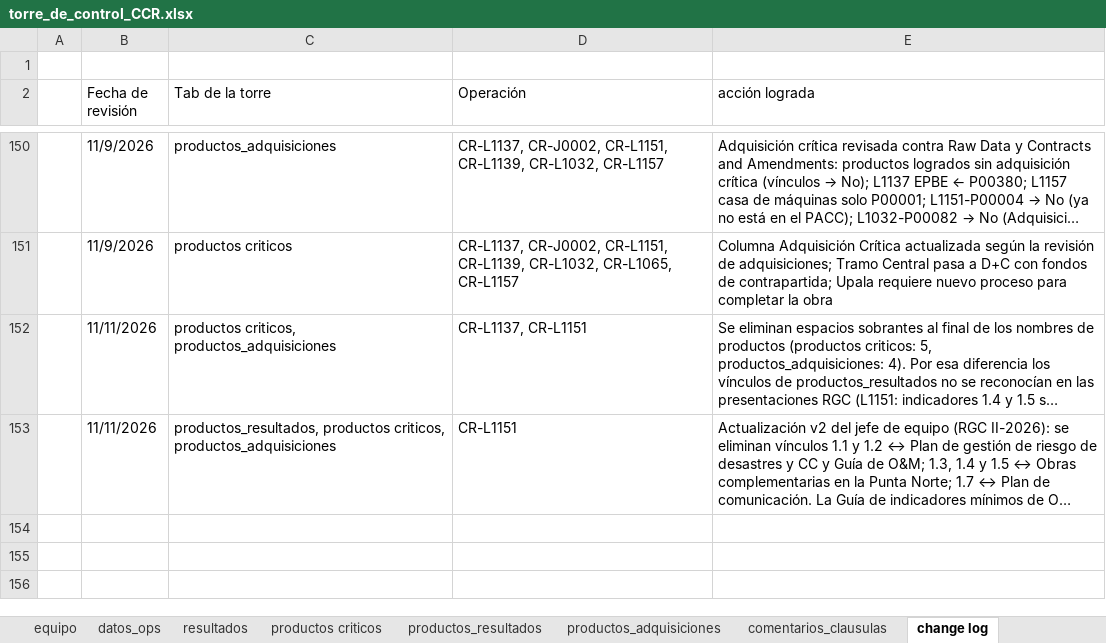
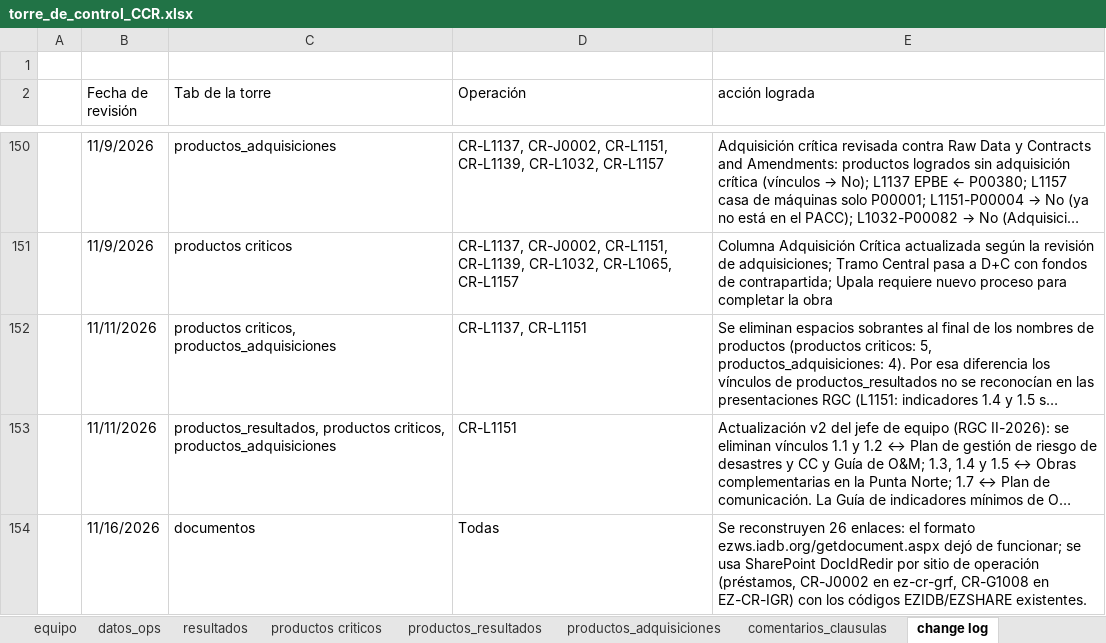
Before and after one commit to aborbonm/torre-control-ccr, an Excel workbook: torre_de_control_CCR.xlsx, sheet change log, drawn as a sheet; only a part is shown, gaps mark what is left out; long unchanged cells end in …; values as stored, in another font and other column widths than the file's, no borders; the diff names each change by its address in the sheet, - before the commit and + after, or states it on an @@ line.

```diff
--- a/torre_de_control_CCR.xlsx (sheet change log)
+++ b/torre_de_control_CCR.xlsx (sheet change log)
+row 154:  | 11/16/2026 | documentos | Todas | Se reconstruyen 26 enlaces: el formato ezws.iadb.org/getdocument.aspx dejó de funcionar; se usa SharePoint DocIdRedir por sitio de operación (préstamos, CR-J0002 en ez-cr-grf, CR-G1008 en EZ-CR-IGR) con los códigos EZIDB/EZSHARE existentes.
```
Also changed, not shown: sheet documentos.
